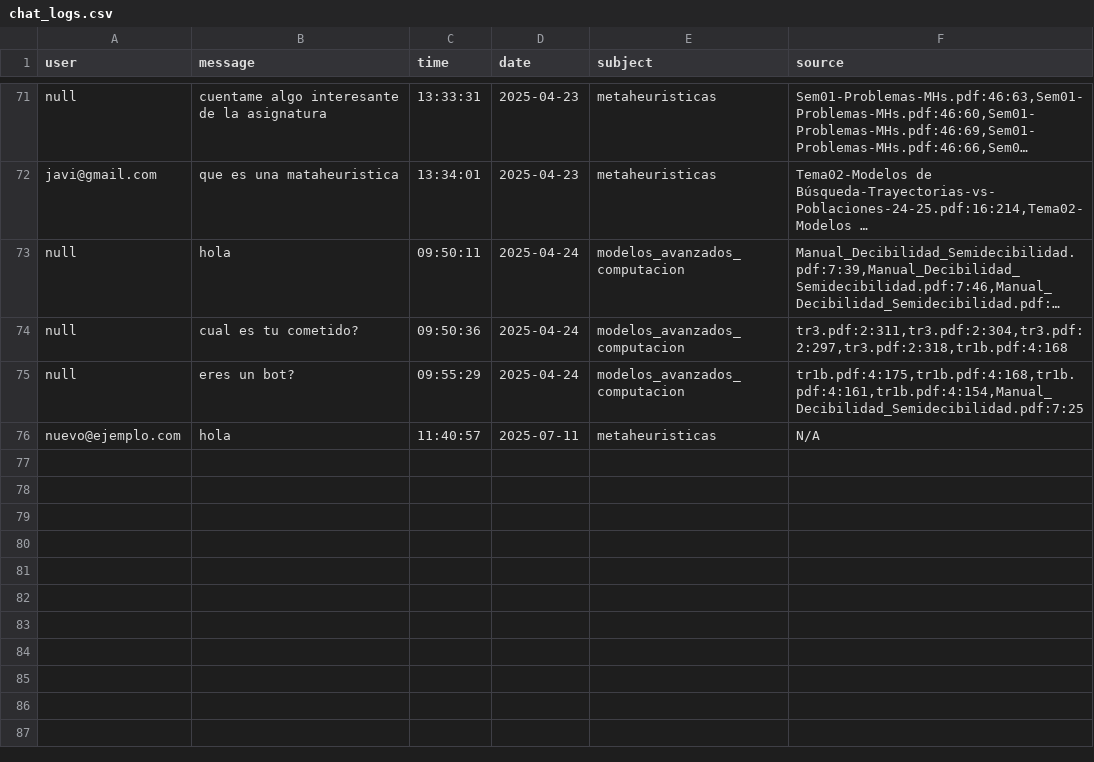
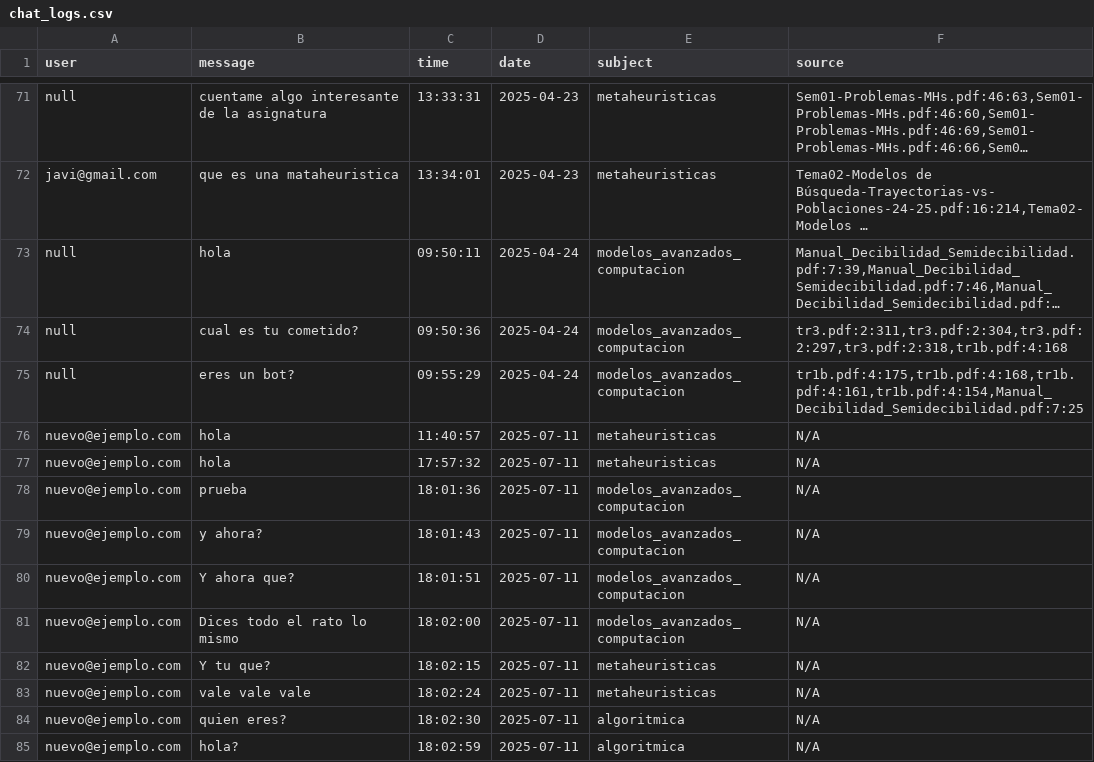
Before and after one commit to GabrielFranciscoSM/Chatbot_IA_Ceprud, a CSV file: logs/chat_logs.csv, drawn as a sheet; only a part is shown, gaps mark what is left out; long unchanged cells end in ….

```diff
--- a/logs/chat_logs.csv
+++ b/logs/chat_logs.csv
@@ -76 +76,10 @@ null,eres un bot?,09:55:29,2025-04-24,modelos_avanzados_computacion,"tr1b.pdf:4:
 nuevo@ejemplo.com,hola,11:40:57,2025-07-11,metaheuristicas,N/A
+nuevo@ejemplo.com,hola,17:57:32,2025-07-11,metaheuristicas,N/A
+nuevo@ejemplo.com,prueba,18:01:36,2025-07-11,modelos_avanzados_computacion,N/A
+nuevo@ejemplo.com,y ahora?,18:01:43,2025-07-11,modelos_avanzados_computacion,N/A
+nuevo@ejemplo.com,Y ahora que?,18:01:51,2025-07-11,modelos_avanzados_computacion,N/A
+nuevo@ejemplo.com,Dices todo el rato lo mismo,18:02:00,2025-07-11,modelos_avanzados_computacion,N/A
+nuevo@ejemplo.com,Y tu que?,18:02:15,2025-07-11,metaheuristicas,N/A
+nuevo@ejemplo.com,vale vale vale,18:02:24,2025-07-11,metaheuristicas,N/A
+nuevo@ejemplo.com,quien eres?,18:02:30,2025-07-11,algoritmica,N/A
+nuevo@ejemplo.com,hola?,18:02:59,2025-07-11,algoritmica,N/A
```
Also changed, not shown: 4 other files.
